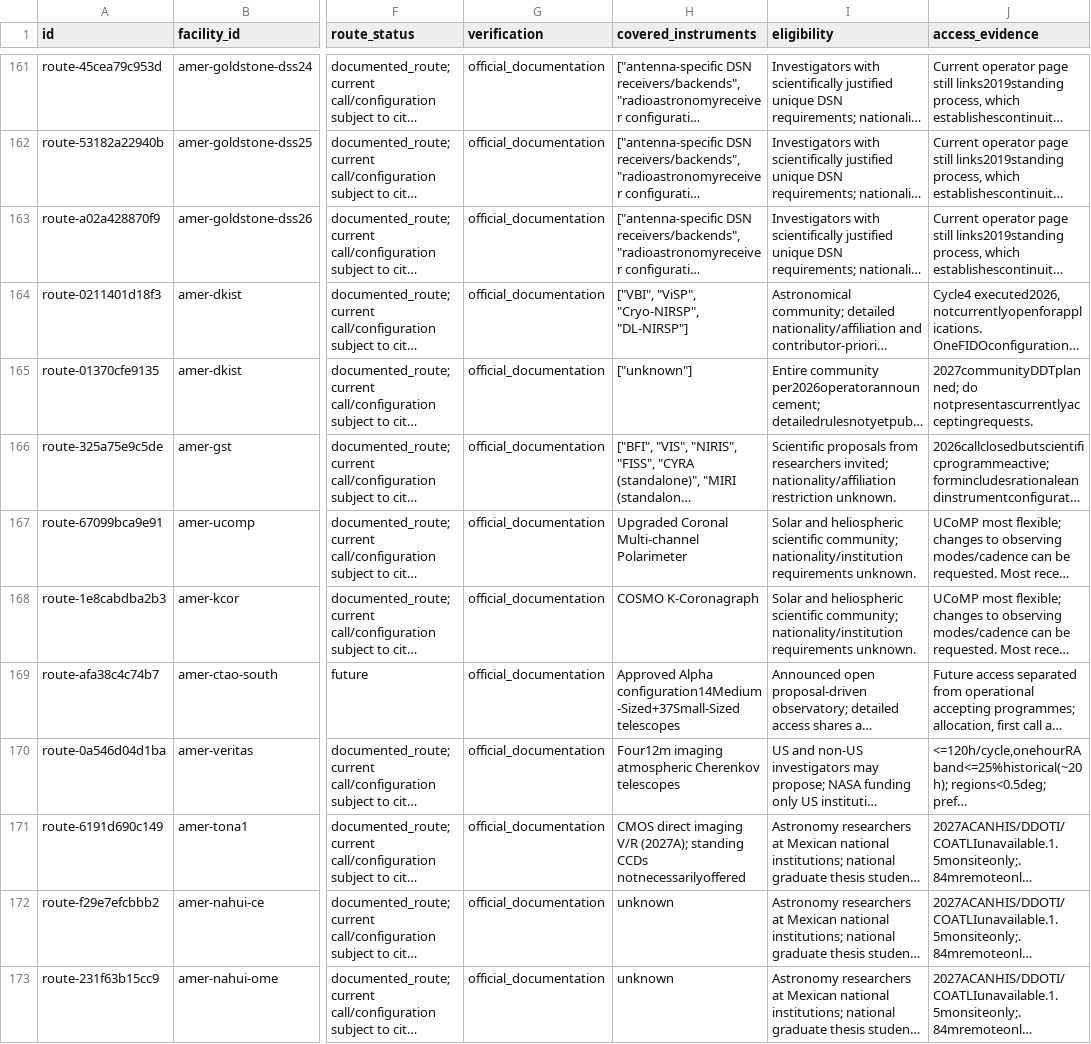
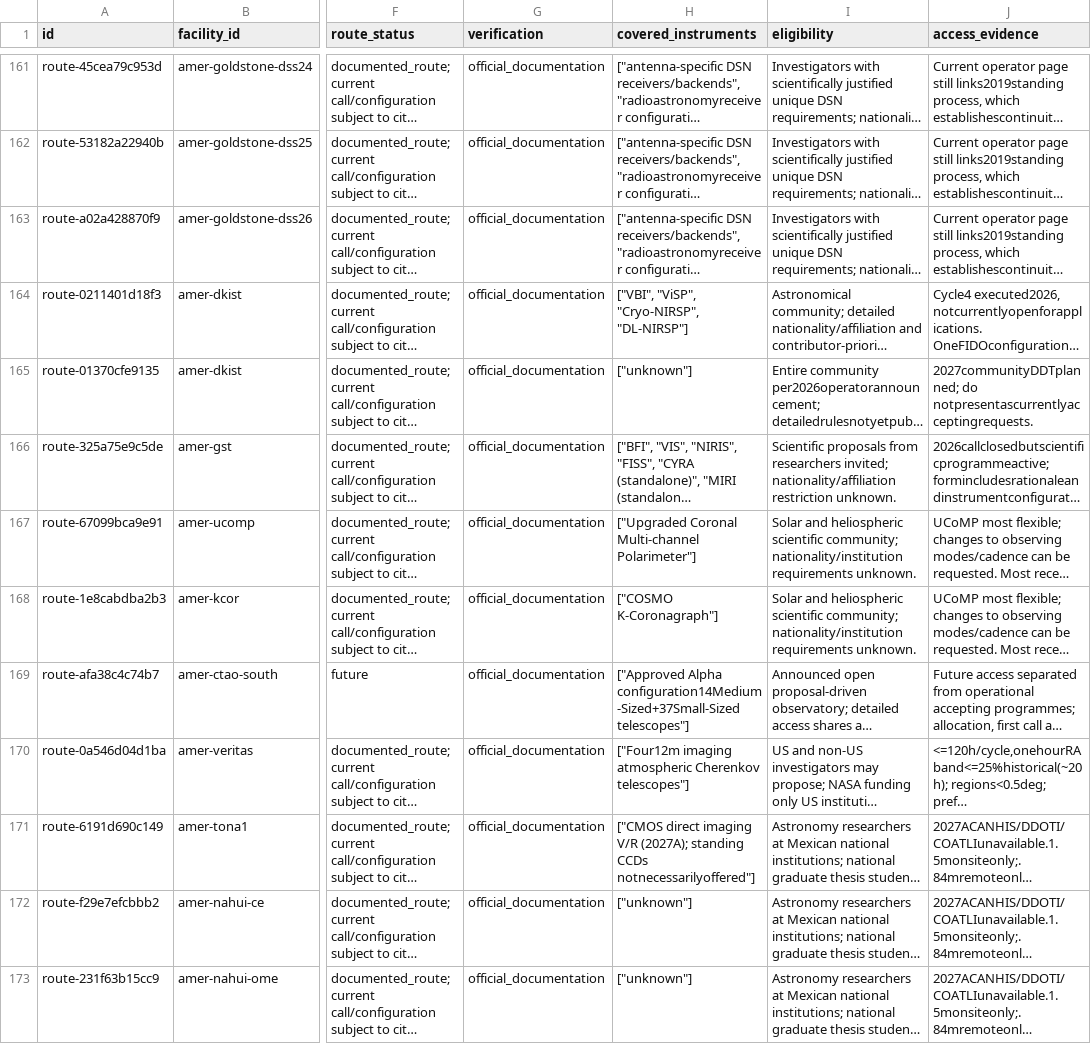
Before and after one commit to astro-lenny/skyeye-db, a CSV file: data/facility_programme_routes.csv, drawn as a sheet; only a part is shown, gaps mark what is left out; long unchanged cells end in …; the diff covers the shown part only; the diff names each change by its address in the sheet, - before the commit and + after, or states it on an @@ line.

```diff
--- a/data/facility_programme_routes.csv
+++ b/data/facility_programme_routes.csv
-H167 (covered_instruments): Upgraded Coronal Multi-channel Polarimeter
+H167 (covered_instruments): ["Upgraded Coronal Multi-channel Polarimeter"]
-H168 (covered_instruments): COSMO K-Coronagraph
+H168 (covered_instruments): ["COSMO K-Coronagraph"]
-H169 (covered_instruments): Approved Alpha configuration14Medium-Sized+37Small-Sized telescopes
+H169 (covered_instruments): ["Approved Alpha configuration14Medium-Sized+37Small-Sized telescopes"]
-H170 (covered_instruments): Four12m imaging atmospheric Cherenkov telescopes
+H170 (covered_instruments): ["Four12m imaging atmospheric Cherenkov telescopes"]
-H171 (covered_instruments): CMOS direct imaging V/R (2027A); standing CCDs notnecessarilyoffered
+H171 (covered_instruments): ["CMOS direct imaging V/R (2027A); standing CCDs notnecessarilyoffered"]
-H172:H173 (covered_instruments): unknown
+H172:H173 (covered_instruments): ["unknown"]
```
Also changed, not shown: 132 edited cells elsewhere in this file, 9 other files.
